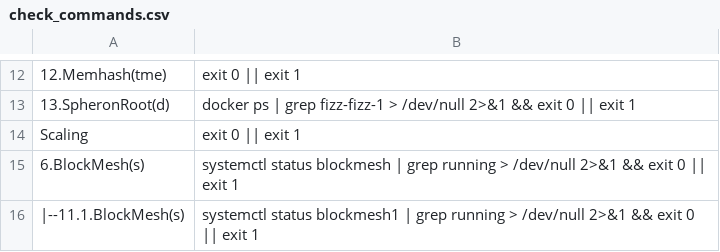
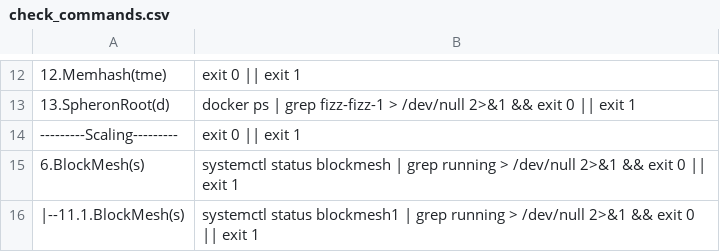
Before and after one commit to repchinskiy/cryptologo, a CSV file: check_commands.csv, drawn as a sheet; only a part is shown, gaps mark what is left out.

Commit message:
Update check_commands.csv

```diff
--- a/check_commands.csv
+++ b/check_commands.csv
@@ -13,3 +13,3 @@
 13.SpheronRoot(d);docker ps | grep fizz-fizz-1 > /dev/null 2>&1 && exit 0 || exit 1
-Scaling;exit 0 || exit 1
+---------Scaling---------;exit 0 || exit 1
 6.BlockMesh(s);systemctl status blockmesh | grep running > /dev/null 2>&1 && exit 0 || exit 1
```
